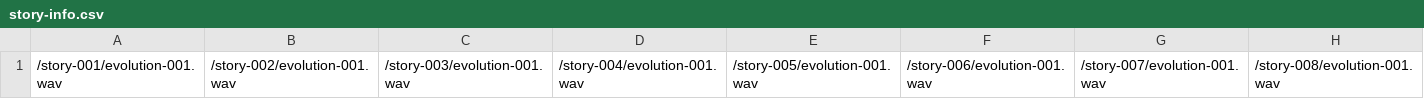
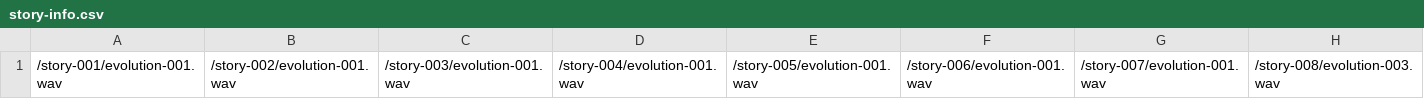
Before and after one commit to jdegrootlutzner/redial, a CSV file: story-info.csv, drawn as a sheet.

```diff
--- a/story-info.csv
+++ b/story-info.csv
@@ -1 +1 @@
-/story-001/evolution-001.wav,/story-002/evolution-001.wav,/story-003/evolution-001.wav,/story-004/evolution-001.wav,/story-005/evolution-001.wav,/story-006/evolution-001.wav,/story-007/evolution-001.wav,/story-008/evolution-001.wav,
+/story-001/evolution-001.wav,/story-002/evolution-001.wav,/story-003/evolution-001.wav,/story-004/evolution-001.wav,/story-005/evolution-001.wav,/story-006/evolution-001.wav,/story-007/evolution-001.wav,/story-008/evolution-003.wav,
```
Also changed, not shown: 1 other file.
